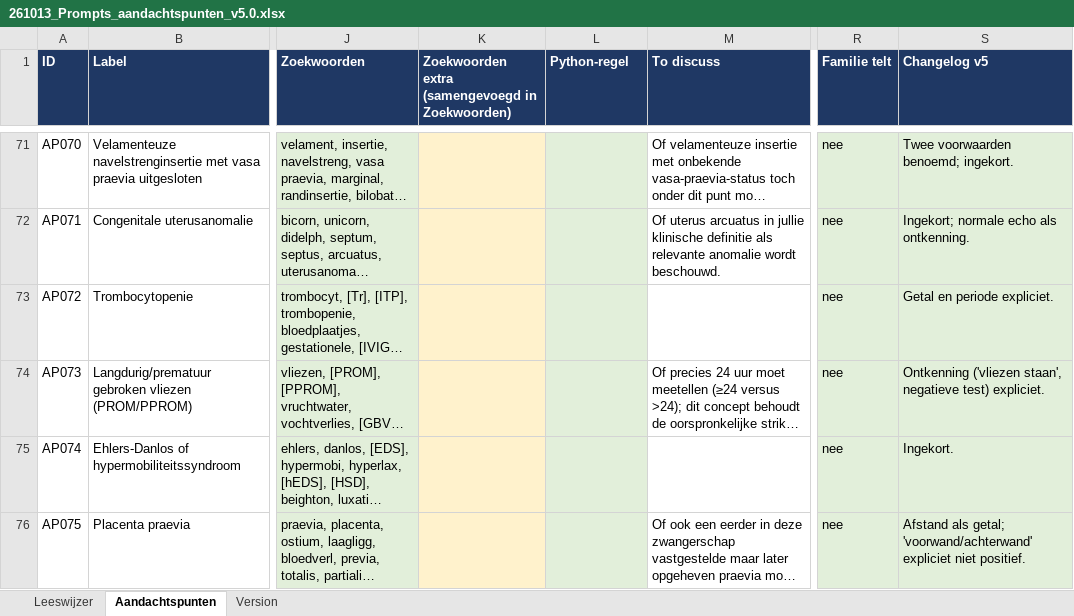
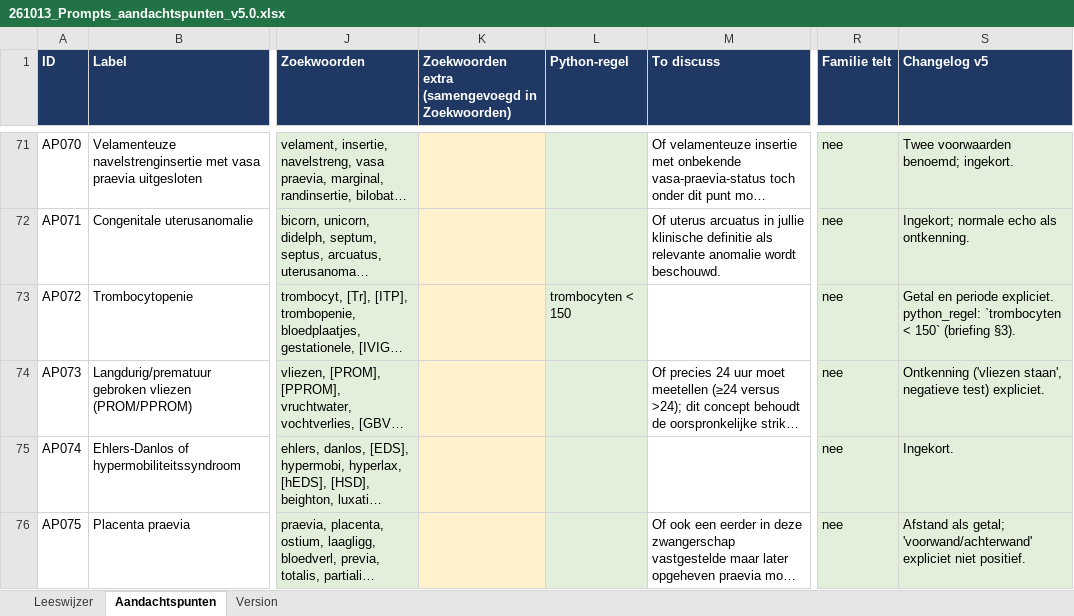
Before and after one commit to Andymaarten/2026_Zorgkaartvragen, an Excel workbook: 261013_Prompts_aandachtspunten_v5.0.xlsx, sheet Aandachtspunten, drawn as a sheet; only a part is shown, gaps mark what is left out; long unchanged cells end in …; values as stored, in another font and other column widths than the file's, no borders; the diff covers the shown part only; the diff names each change by its address in the sheet, - before the commit and + after, or states it on an @@ line.

```diff
--- a/261013_Prompts_aandachtspunten_v5.0.xlsx (sheet Aandachtspunten)
+++ b/261013_Prompts_aandachtspunten_v5.0.xlsx (sheet Aandachtspunten)
-L73 (Python-regel): (empty)
+L73 (Python-regel): trombocyten < 150
-S73 (Changelog v5): …periode expliciet.
+S73 (Changelog v5): …periode expliciet. python_regel: `trombocyten < 150` (briefing §3).
```
Also changed, not shown: 20 edited cells elsewhere in this sheet, sheet Leeswijzer, 2 other files.
